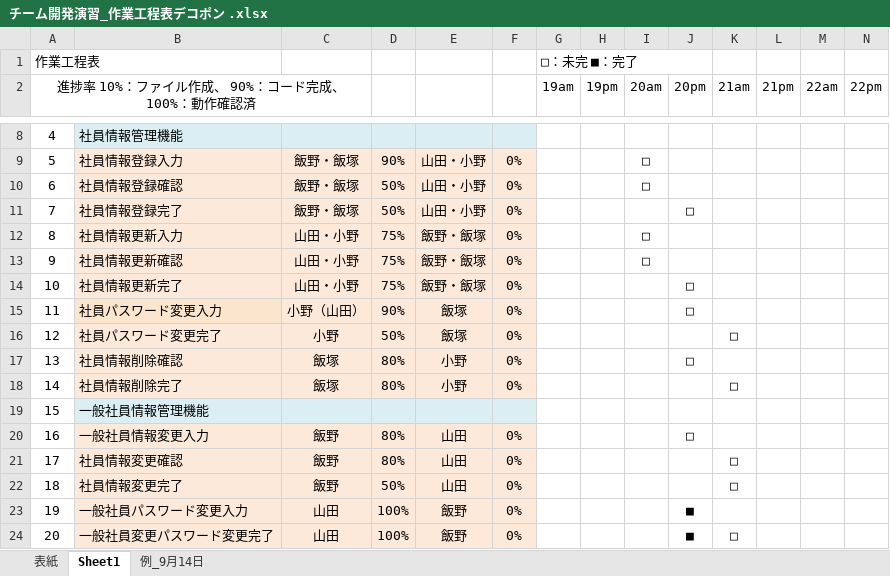
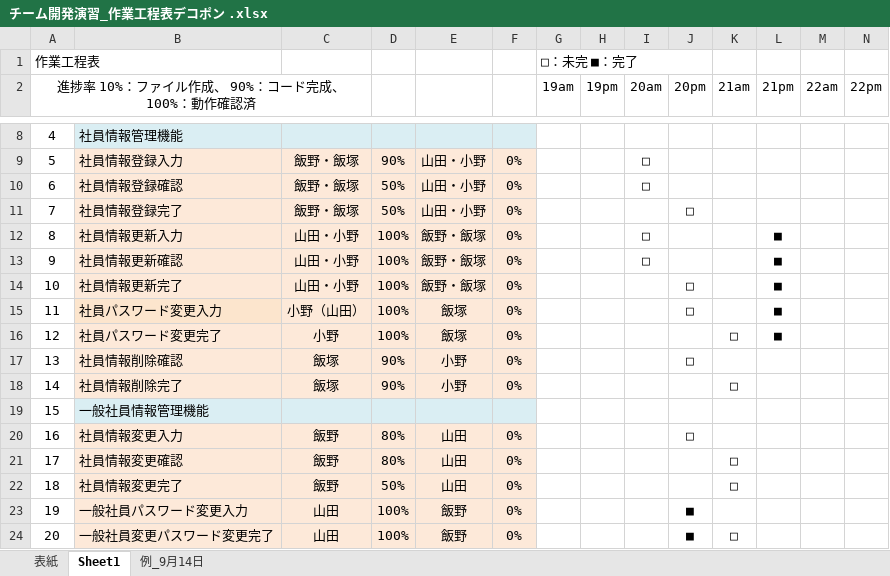
Before and after one commit to KensukeMoriTokyoIT/Holon2021ExerciseProject, an Excel workbook: Dekopon/web_crud_sample/doc/チーム開発演習_作業工程表デコポン .xlsx, sheet Sheet1, drawn as a sheet; only a part is shown, gaps mark what is left out; values as stored, in another font and other column widths than the file's, no borders; the diff covers the shown part only; the diff names each change by its address in the sheet, - before the commit and + after, or states it on an @@ line.

```diff
--- a/Dekopon/web_crud_sample/doc/チーム開発演習_作業工程表デコポン .xlsx (sheet Sheet1)
+++ b/Dekopon/web_crud_sample/doc/チーム開発演習_作業工程表デコポン .xlsx (sheet Sheet1)
-D12:D14: 75%
+D12:D14: 100%
-L12:L16 (21pm): (empty)
+L12:L16 (21pm): ■
-D15: 90%
+D15: 100%
-D16: 50%
+D16: 100%
-D17:D18: 80%
+D17:D18: 90%
-B20: 一般社員情報変更入力
+B20: 社員情報変更入力
```
Also changed, not shown: 5 added rows, 3 removed rows, 17 edited cells and cell formats elsewhere in this sheet, 2 other files.
